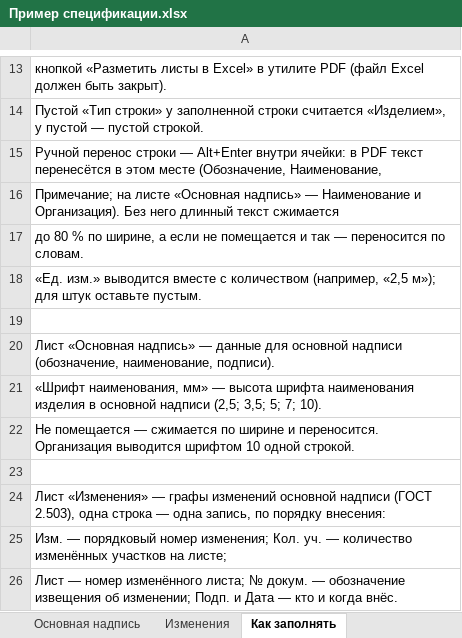
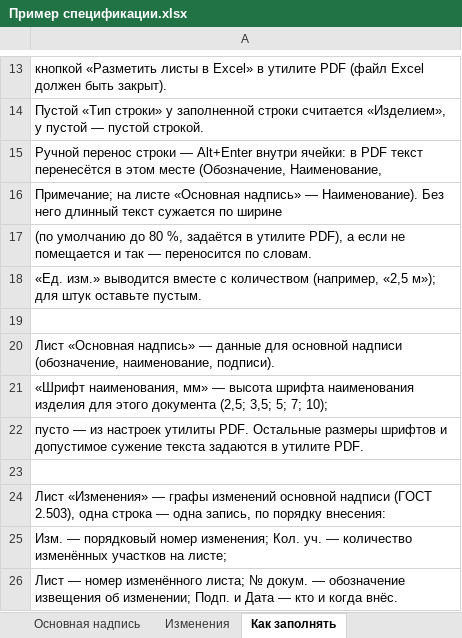
Before and after one commit to posmis/InventorGostSpec, an Excel workbook: docs/Пример спецификации.xlsx, sheet Как заполнять, drawn as a sheet; only a part is shown, gaps mark what is left out; values as stored, in another font and other column widths than the file's, no borders; the diff names each change by its address in the sheet, - before the commit and + after, or states it on an @@ line.

```diff
--- a/docs/Пример спецификации.xlsx (sheet Как заполнять)
+++ b/docs/Пример спецификации.xlsx (sheet Как заполнять)
-A16: …надпись» — Наименование и Организация). Без него длинный текст сжимается
+A16: …надпись» — Наименование). Без него длинный текст сужается по ширине
-A17: до 80 % по ширине, а если…
+A17: (по умолчанию до 80 %, задаётся в утилите PDF), а если…
-A21: …наименования изделия в основной надписи (2,5; 3,5; 5; 7; 10).
+A21: …наименования изделия для этого документа (2,5; 3,5; 5; 7; 10);
-A22: Не помещается — сжимается по ширине и переносится. Организация выводится шрифтом 10 одной строкой.
+A22: пусто — из настроек утилиты PDF. Остальные размеры шрифтов и допустимое сужение текста задаются в утилите PDF.
```
Also changed, not shown: sheet Основная надпись, 14 other files.
